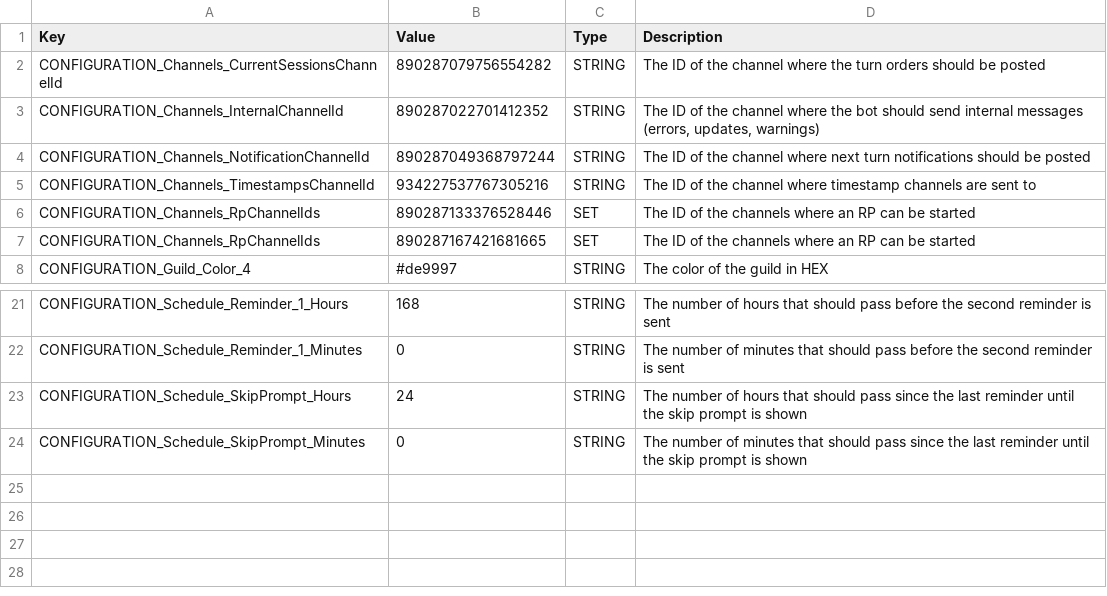
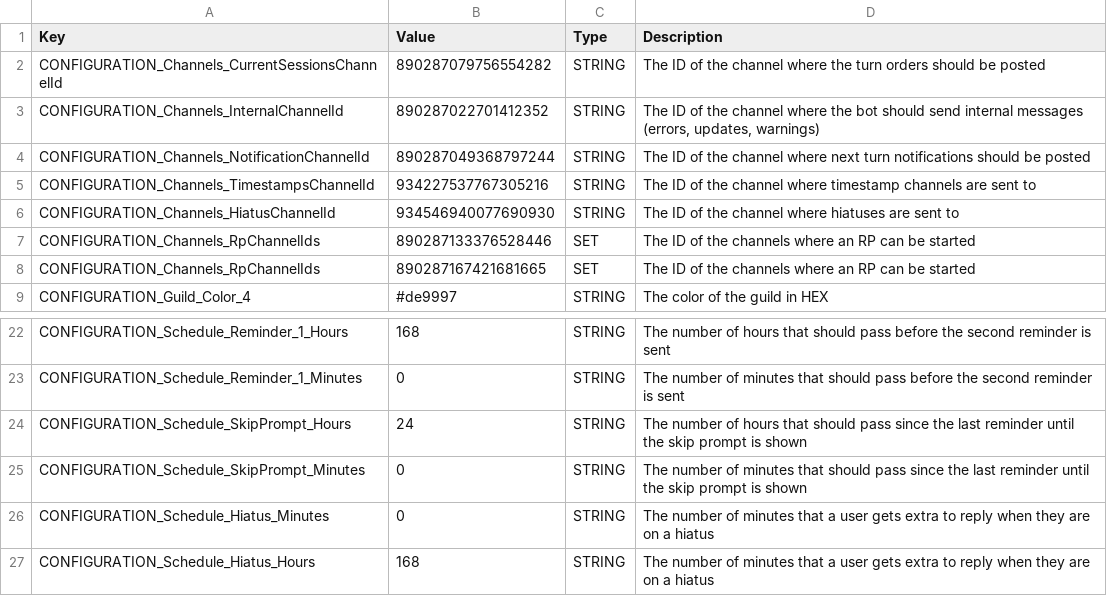
Before and after one commit to Haiyn/nughub-bot, a CSV file: orchestration/redis/data/configuration-prod.csv, drawn as a sheet; only a part is shown, gaps mark what is left out.

```diff
--- a/orchestration/redis/data/configuration-prod.csv
+++ b/orchestration/redis/data/configuration-prod.csv
@@ -5,2 +5,3 @@ CONFIGURATION_Channels_NotificationChannelId;890287049368797244;STRING;The ID of
 CONFIGURATION_Channels_TimestampsChannelId;934227537767305216;STRING;The ID of the channel where timestamp channels are sent to
+CONFIGURATION_Channels_HiatusChannelId;934546940077690930;STRING;The ID of the channel where hiatuses are sent to
 CONFIGURATION_Channels_RpChannelIds;890287133376528446;SET;The ID of the channels where an RP can be started
@@ -24 +25,3 @@ CONFIGURATION_Schedule_SkipPrompt_Hours;24;STRING;The number of hours that shoul
 CONFIGURATION_Schedule_SkipPrompt_Minutes;0;STRING;The number of minutes that should pass since the last reminder until the skip prompt is shown
+CONFIGURATION_Schedule_Hiatus_Minutes;0;STRING;The number of minutes that a user gets extra to reply when they are on a hiatus
+CONFIGURATION_Schedule_Hiatus_Hours;168;STRING;The number of minutes that a user gets extra to reply when they are on a hiatus
```
Also changed, not shown: orchestration/redis/data/configuration-dev.csv, orchestration/redis/data/strings.csv, 19 other files.
